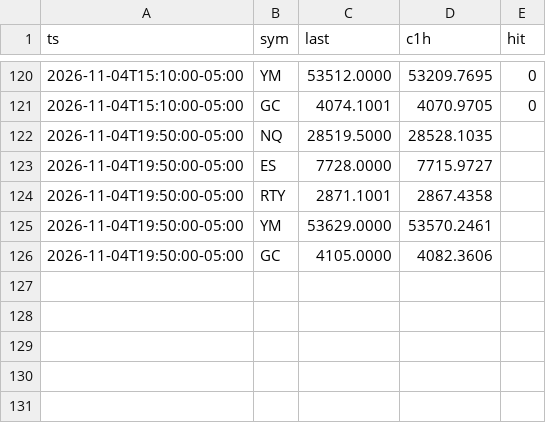
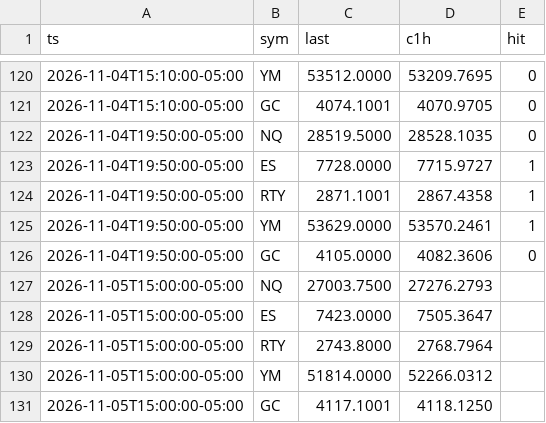
Before and after one commit to abdulwh1d/A.W.-Stratgies-Indicator, a CSV file: forecast/log.csv, drawn as a sheet; only a part is shown, gaps mark what is left out.

```diff
--- a/forecast/log.csv
+++ b/forecast/log.csv
@@ -121,6 +121,11 @@ ts,sym,last,c1h,hit
 2026-11-04T15:10:00-05:00,GC,4074.1001,4070.9705,0
-2026-11-04T19:50:00-05:00,NQ,28519.5000,28528.1035,
-2026-11-04T19:50:00-05:00,ES,7728.0000,7715.9727,
-2026-11-04T19:50:00-05:00,RTY,2871.1001,2867.4358,
-2026-11-04T19:50:00-05:00,YM,53629.0000,53570.2461,
-2026-11-04T19:50:00-05:00,GC,4105.0000,4082.3606,
+2026-11-04T19:50:00-05:00,NQ,28519.5000,28528.1035,0
+2026-11-04T19:50:00-05:00,ES,7728.0000,7715.9727,1
+2026-11-04T19:50:00-05:00,RTY,2871.1001,2867.4358,1
+2026-11-04T19:50:00-05:00,YM,53629.0000,53570.2461,1
+2026-11-04T19:50:00-05:00,GC,4105.0000,4082.3606,0
+2026-11-05T15:00:00-05:00,NQ,27003.7500,27276.2793,
+2026-11-05T15:00:00-05:00,ES,7423.0000,7505.3647,
+2026-11-05T15:00:00-05:00,RTY,2743.8000,2768.7964,
+2026-11-05T15:00:00-05:00,YM,51814.0000,52266.0312,
+2026-11-05T15:00:00-05:00,GC,4117.1001,4118.1250,
```
Also changed, not shown: 2 other files.
